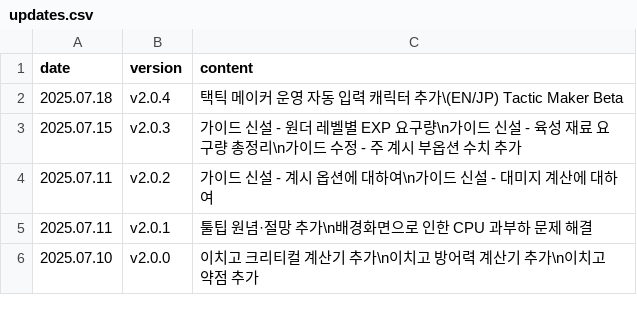
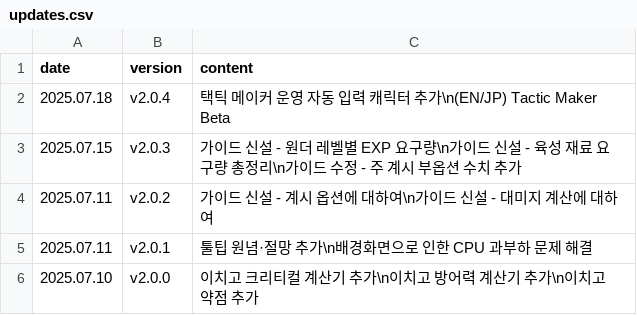
Before and after one commit to absolroot/lufelnet, a CSV file: data/kr/updates.csv, drawn as a sheet; only a part is shown.

```diff
--- a/data/kr/updates.csv
+++ b/data/kr/updates.csv
@@ -1,3 +1,3 @@
 date,version,content
-2025.07.18,v2.0.4,택틱 메이커 운영 자동 입력 캐릭터 추가\(EN/JP) Tactic Maker Beta
+2025.07.18,v2.0.4,택틱 메이커 운영 자동 입력 캐릭터 추가\n(EN/JP) Tactic Maker Beta
 2025.07.15,v2.0.3,가이드 신설 - 원더 레벨별 EXP 요구량\n가이드 신설 - 육성 재료 요구량 총정리\n가이드 수정 - 주 계시 부옵션 수치 추가
```
Also changed, not shown: 1 other file.
